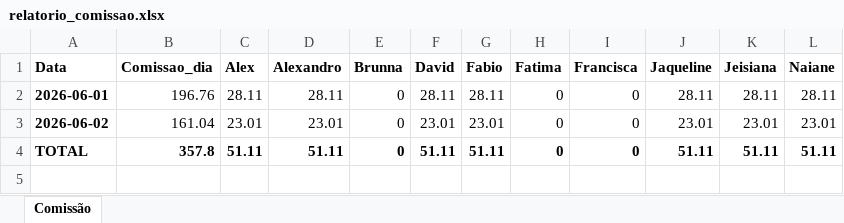
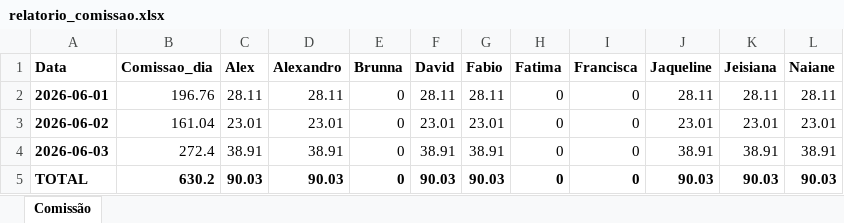
Before and after one commit to alexpereira82log-ui/scada_cafe, an Excel workbook: relatorio_comissao.xlsx, sheet Comissão, drawn as a sheet; values as stored, in another font and other column widths than the file's, no borders; addresses are those after the commit; the diff names each change by its address in the sheet, - before the commit and + after, or states it on an @@ line.

Commit message:
update

```diff
--- a/relatorio_comissao.xlsx (sheet Comissão)
+++ b/relatorio_comissao.xlsx (sheet Comissão)
+row 4: 2026-06-03 | 272.4 | 38.91 | 38.91 | 0 | 38.91 | 38.91 | 0 | 0 | 38.91 | 38.91 | 38.91
-B5 (Comissao_dia): 357.8
+B5 (Comissao_dia): 630.2
-C5 (Alex): 51.11
+C5 (Alex): 90.03
-D5 (Alexandro): 51.11
+D5 (Alexandro): 90.03
-F5 (David): 51.11
+F5 (David): 90.03
-G5 (Fabio): 51.11
+G5 (Fabio): 90.03
-J5 (Jaqueline): 51.11
+J5 (Jaqueline): 90.03
-K5 (Jeisiana): 51.11
+K5 (Jeisiana): 90.03
-L5 (Naiane): 51.11
+L5 (Naiane): 90.03
```
